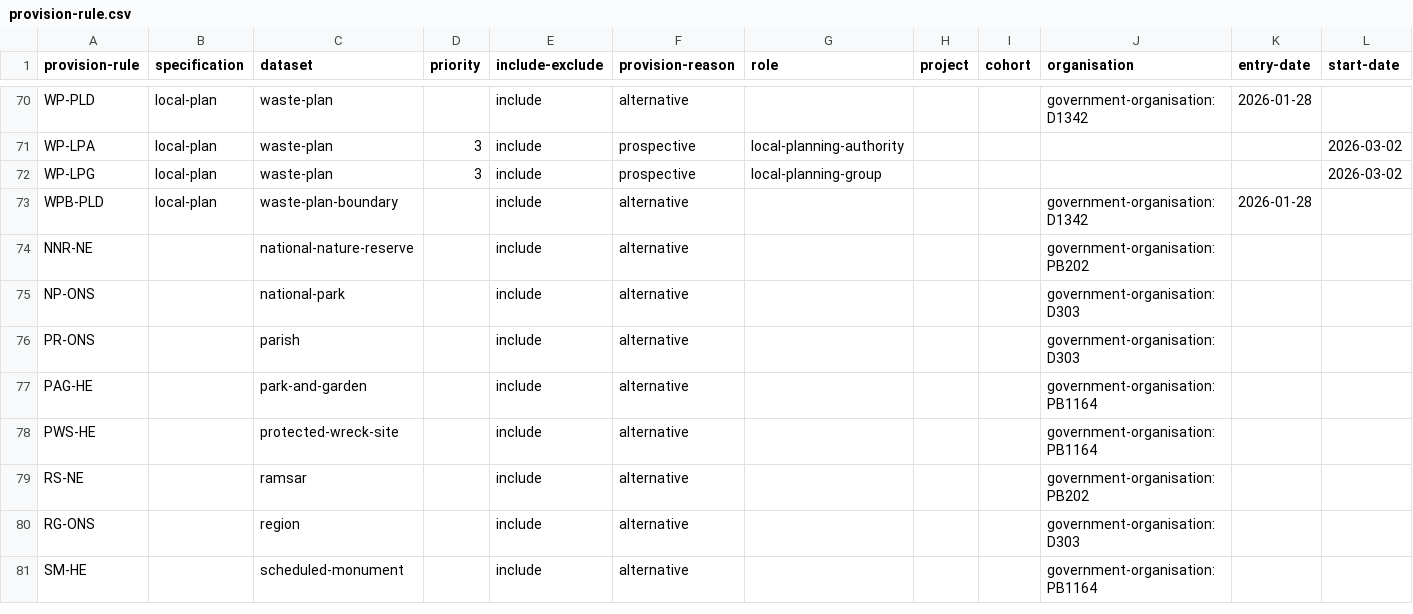
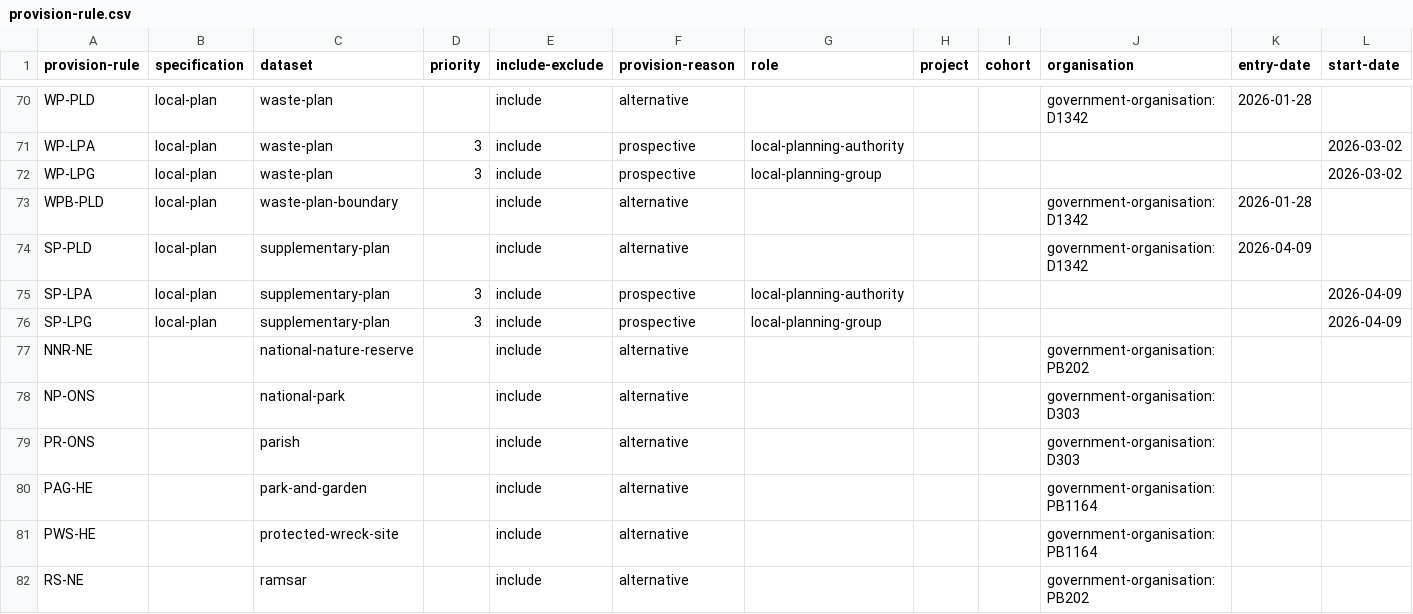
Before and after one commit to digital-land/specification, a CSV file: specification/provision-rule.csv, drawn as a sheet; only a part is shown, gaps mark what is left out; the shorter side is filled out with more unchanged rows; rows hold the shown columns only; the diff names each change by its address in the sheet, - before the commit and + after, or states it on an @@ line.

Commit message:
Rebuilt specification 2026-04-09

```diff
--- a/specification/provision-rule.csv
+++ b/specification/provision-rule.csv
+row 74: SP-PLD | local-plan | supplementary-plan |  | include | alternative |  |  |  | government-organisation:D1342 | 2026-04-09
+row 75: SP-LPA | local-plan | supplementary-plan | 3 | include | prospective | local-planning-authority |  |  |  |  | 2026-04-09
+row 76: SP-LPG | local-plan | supplementary-plan | 3 | include | prospective | local-planning-group |  |  |  |  | 2026-04-09
```
Also changed, not shown: specification/dataset.csv, specification/pipeline.csv, 2 other files.
